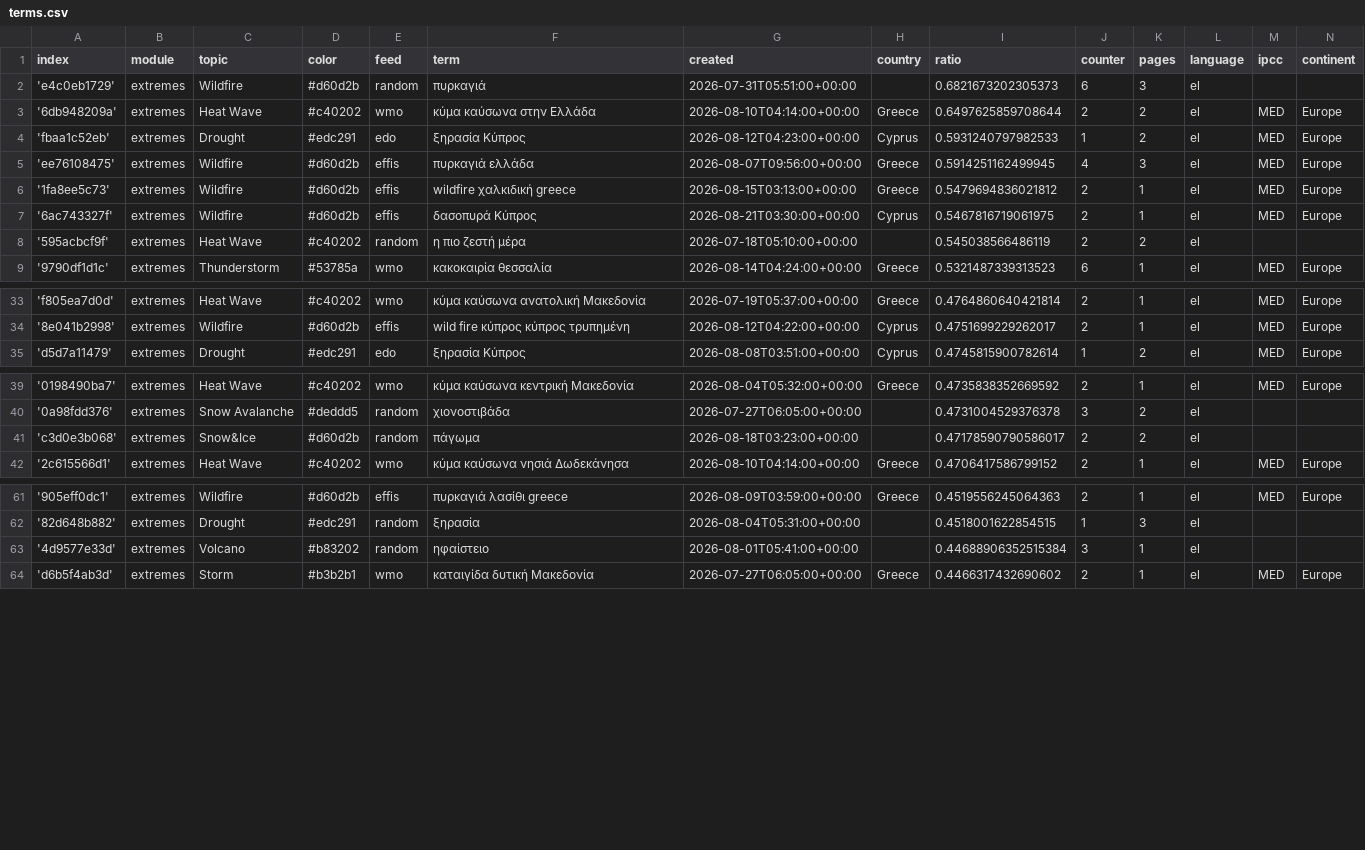
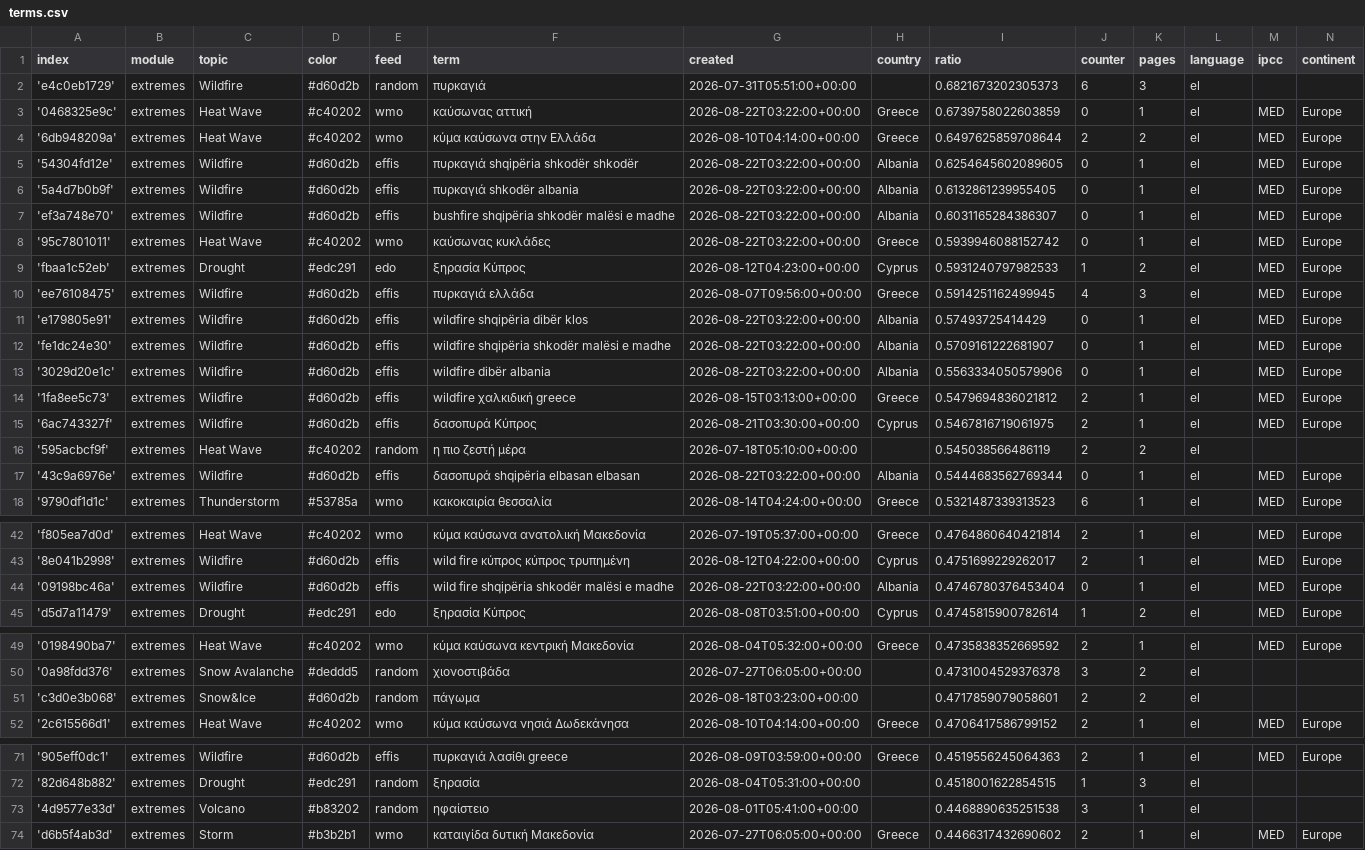
Before and after one commit to newsWhisperer/greekExtremes, a CSV file: terms.csv, drawn as a sheet; only a part is shown, gaps mark what is left out.

Commit message:
Commit from GitHub Actions (import:0.0)

```diff
--- a/terms.csv
+++ b/terms.csv
@@ -2,5 +2,13 @@ index,module,topic,color,feed,term,created,country,ratio,counter,pages,language,
 'e4c0eb1729',extremes,Wildfire,#d60d2b,random,πυρκαγιά,2026-07-31T05:51:00+00:00,,0.6821673202305373,6,3,el,,
+'0468325e9c',extremes,Heat Wave,#c40202,wmo,καύσωνας αττική,2026-08-22T03:22:00+00:00,Greece,0.6739758022603859,0,1,el,MED,Europe
 '6db948209a',extremes,Heat Wave,#c40202,wmo,κύμα καύσωνα στην Ελλάδα,2026-08-10T04:14:00+00:00,Greece,0.6497625859708644,2,2,el,MED,Europe
+'54304fd12e',extremes,Wildfire,#d60d2b,effis,πυρκαγιά shqipëria shkodër shkodër,2026-08-22T03:22:00+00:00,Albania,0.6254645602089605,0,1,el,MED,Europe
+'5a4d7b0b9f',extremes,Wildfire,#d60d2b,effis,πυρκαγιά shkodër albania,2026-08-22T03:22:00+00:00,Albania,0.6132861239955405,0,1,el,MED,Europe
+'ef3a748e70',extremes,Wildfire,#d60d2b,effis,bushfire shqipëria shkodër malësi e madhe,2026-08-22T03:22:00+00:00,Albania,0.6031165284386307,0,1,el,MED,Europe
+'95c7801011',extremes,Heat Wave,#c40202,wmo,καύσωνας κυκλάδες,2026-08-22T03:22:00+00:00,Greece,0.5939946088152742,0,1,el,MED,Europe
 'fbaa1c52eb',extremes,Drought,#edc291,edo,ξηρασία Κύπρος,2026-08-12T04:23:00+00:00,Cyprus,0.5931240797982533,1,2,el,MED,Europe
 'ee76108475',extremes,Wildfire,#d60d2b,effis,πυρκαγιά ελλάδα,2026-08-07T09:56:00+00:00,Greece,0.5914251162499945,4,3,el,MED,Europe
+'e179805e91',extremes,Wildfire,#d60d2b,effis,wildfire shqipëria dibër klos,2026-08-22T03:22:00+00:00,Albania,0.57493725414429,0,1,el,MED,Europe
+'fe1dc24e30',extremes,Wildfire,#d60d2b,effis,wildfire shqipëria shkodër malësi e madhe,2026-08-22T03:22:00+00:00,Albania,0.5709161222681907,0,1,el,MED,Europe
+'3029d20e1c',extremes,Wildfire,#d60d2b,effis,wildfire dibër albania,2026-08-22T03:22:00+00:00,Albania,0.5563334050579906,0,1,el,MED,Europe
 '1fa8ee5c73',extremes,Wildfire,#d60d2b,effis,wildfire χαλκιδική greece,2026-08-15T03:13:00+00:00,Greece,0.5479694836021812,2,1,el,MED,Europe
@@ -8,2 +16,3 @@ index,module,topic,color,feed,term,created,country,ratio,counter,pages,language,
 '595acbcf9f',extremes,Heat Wave,#c40202,random,η πιο ζεστή μέρα,2026-07-18T05:10:00+00:00,,0.545038566486119,2,2,el,,
+'43c9a6976e',extremes,Wildfire,#d60d2b,effis,δασοπυρά shqipëria elbasan elbasan,2026-08-22T03:22:00+00:00,Albania,0.5444683562769344,0,1,el,MED,Europe
 '9790df1d1c',extremes,Thunderstorm,#53785a,wmo,κακοκαιρία θεσσαλία,2026-08-14T04:24:00+00:00,Greece,0.5321487339313523,6,1,el,MED,Europe
@@ -34,2 +43,3 @@ index,module,topic,color,feed,term,created,country,ratio,counter,pages,language,
 '8e041b2998',extremes,Wildfire,#d60d2b,effis,wild fire κύπρος  κύπρος τρυπημένη,2026-08-12T04:22:00+00:00,Cyprus,0.4751699229262017,2,1,el,MED,Europe
+'09198bc46a',extremes,Wildfire,#d60d2b,effis,wild fire shqipëria shkodër malësi e madhe,2026-08-22T03:22:00+00:00,Albania,0.4746780376453404,0,1,el,MED,Europe
 'd5d7a11479',extremes,Drought,#edc291,edo,ξηρασία Κύπρος,2026-08-08T03:51:00+00:00,Cyprus,0.4745815900782614,1,2,el,MED,Europe
@@ -40,3 +50,3 @@ index,module,topic,color,feed,term,created,country,ratio,counter,pages,language,
 '0a98fdd376',extremes,Snow Avalanche,#deddd5,random,χιονοστιβάδα,2026-07-27T06:05:00+00:00,,0.4731004529376378,3,2,el,,
-'c3d0e3b068',extremes,Snow&Ice,#d60d2b,random,πάγωμα,2026-08-18T03:23:00+00:00,,0.47178590790586017,2,2,el,,
+'c3d0e3b068',extremes,Snow&Ice,#d60d2b,random,πάγωμα,2026-08-18T03:23:00+00:00,,0.4717859079058601,2,2,el,,
 '2c615566d1',extremes,Heat Wave,#c40202,wmo,κύμα καύσωνα νησιά Δωδεκάνησα,2026-08-10T04:14:00+00:00,Greece,0.4706417586799152,2,1,el,MED,Europe
@@ -62,3 +72,3 @@ index,module,topic,color,feed,term,created,country,ratio,counter,pages,language,
 '82d648b882',extremes,Drought,#edc291,random,ξηρασία,2026-08-04T05:31:00+00:00,,0.4518001622854515,1,3,el,,
-'4d9577e33d',extremes,Volcano,#b83202,random,ηφαίστειο,2026-08-01T05:41:00+00:00,,0.44688906352515384,3,1,el,,
+'4d9577e33d',extremes,Volcano,#b83202,random,ηφαίστειο,2026-08-01T05:41:00+00:00,,0.4468890635251538,3,1,el,,
 'd6b5f4ab3d',extremes,Storm,#b3b2b1,wmo,καταιγίδα δυτική Μακεδονία,2026-07-27T06:05:00+00:00,Greece,0.4466317432690602,2,1,el,MED,Europe
```
